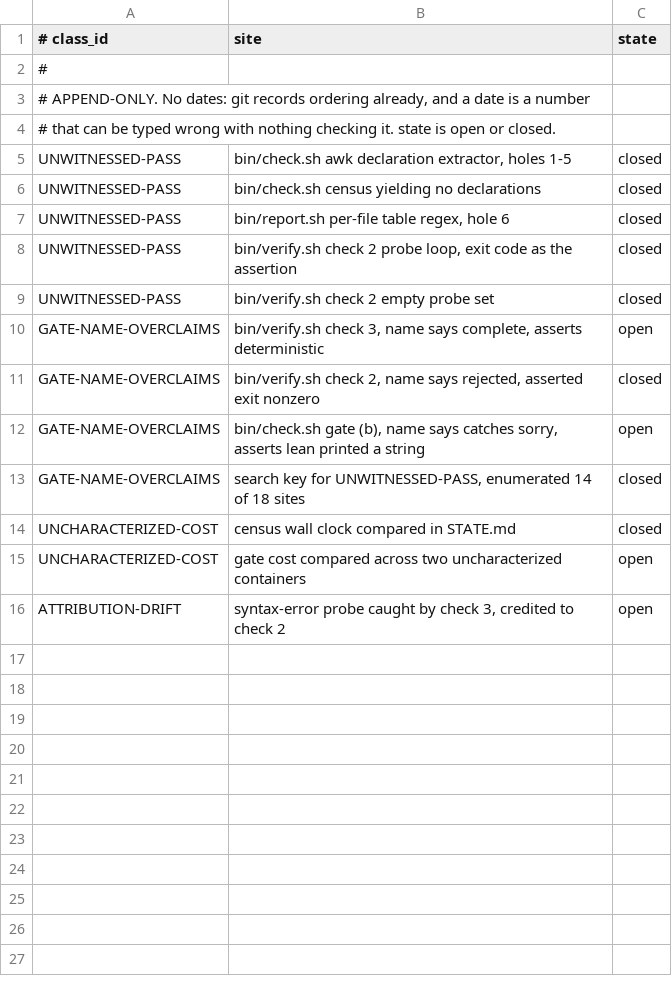
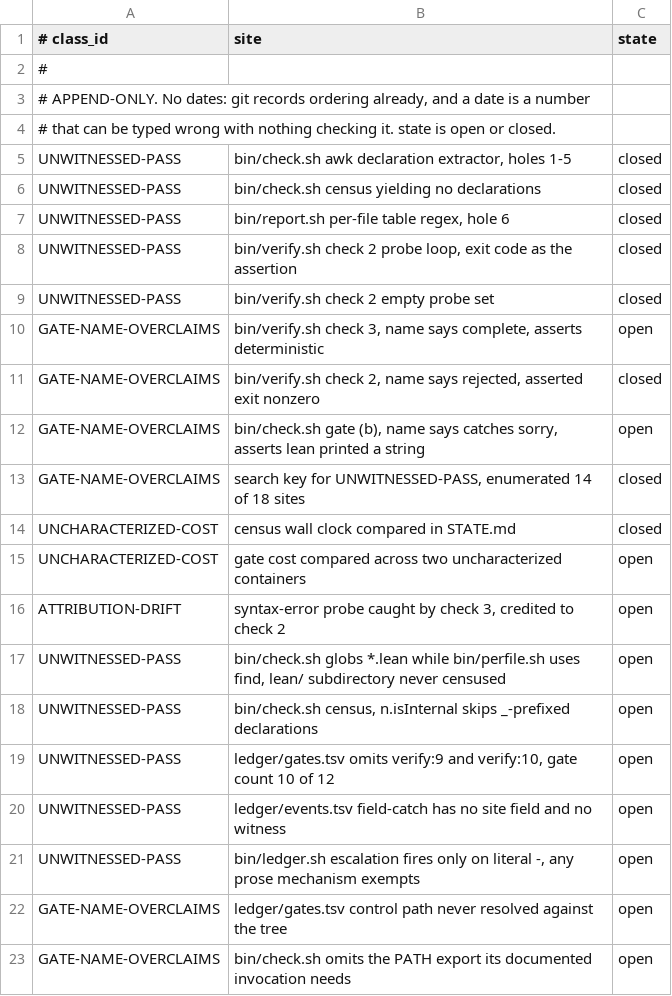
Before and after one commit to irreducible-mystery/zero, a TSV file: ledger/sites.tsv, drawn as a sheet; the diff names each change by its address in the sheet, - before the commit and + after, or states it on an @@ line.

```diff
--- a/ledger/sites.tsv
+++ b/ledger/sites.tsv
+row 17: UNWITNESSED-PASS | bin/check.sh globs *.lean while bin/perfile.sh uses find, lean/ subdirectory never censused | open
+row 18: UNWITNESSED-PASS | bin/check.sh census, n.isInternal skips _-prefixed declarations | open
+row 19: UNWITNESSED-PASS | ledger/gates.tsv omits verify:9 and verify:10, gate count 10 of 12 | open
+row 20: UNWITNESSED-PASS | ledger/events.tsv field-catch has no site field and no witness | open
+row 21: UNWITNESSED-PASS | bin/ledger.sh escalation fires only on literal -, any prose mechanism exempts | open
+row 22: GATE-NAME-OVERCLAIMS | ledger/gates.tsv control path never resolved against the tree | open
+row 23: GATE-NAME-OVERCLAIMS | bin/check.sh omits the PATH export its documented invocation needs | open
```
Also changed, not shown: 1 other file.
